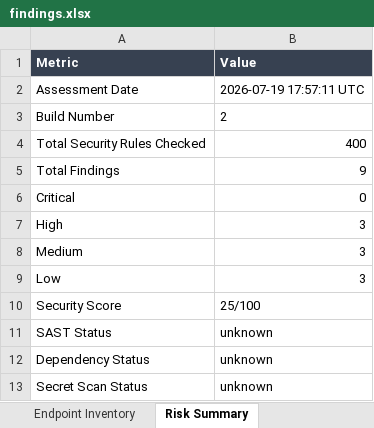
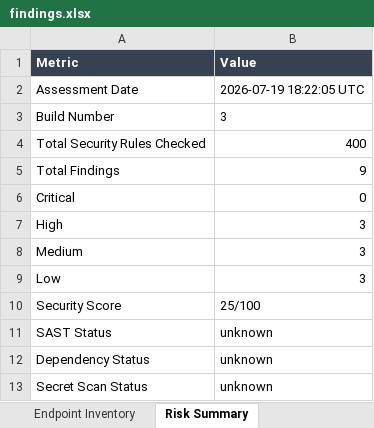
Before and after one commit to munil8215/neurostay-ai, an Excel workbook: security-reports/findings.xlsx, sheet Risk Summary, drawn as a sheet; values as stored, in another font and other column widths than the file's, no borders; the diff names each change by its address in the sheet, - before the commit and + after, or states it on an @@ line.

```diff
--- a/security-reports/findings.xlsx (sheet Risk Summary)
+++ b/security-reports/findings.xlsx (sheet Risk Summary)
-B2 (Value): 2026-07-19 17:57:11 UTC
+B2 (Value): 2026-07-19 18:22:05 UTC
-B3 (Value): 2
+B3 (Value): 3
```
Also changed, not shown: backend-reports/functional-test-report.xlsx, security-reports/endpoint-inventory.xlsx, 23 other files.
